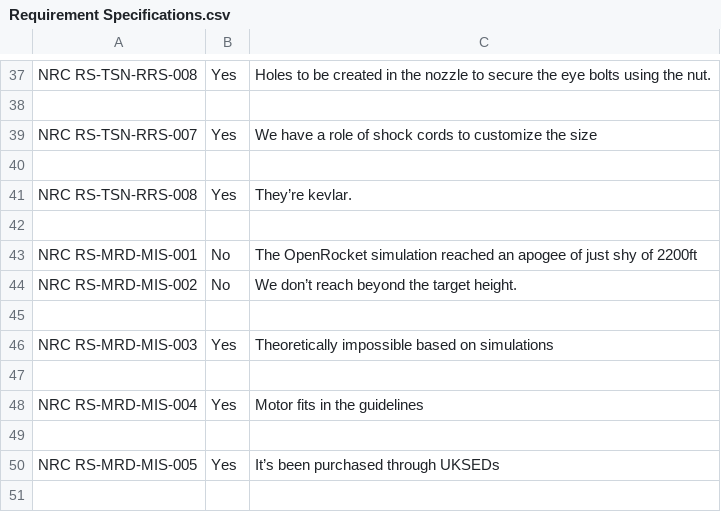
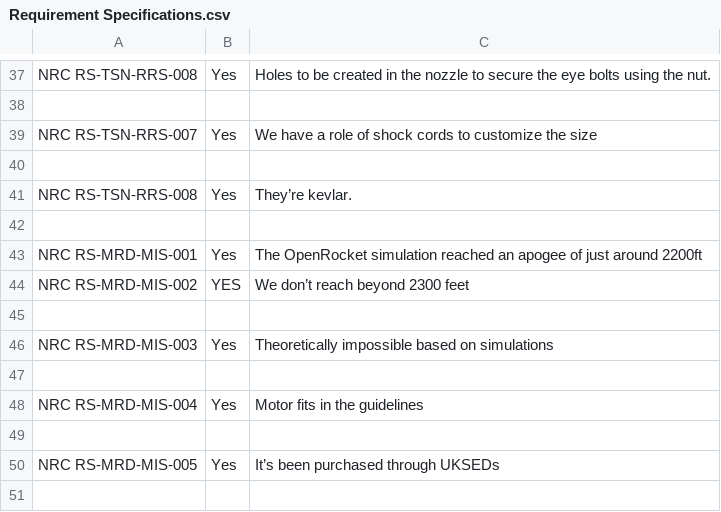
Before and after one commit to SaltyNebula/AstraNova_2025-2026, a CSV file: Requirement Specifications.csv, drawn as a sheet; only a part is shown, gaps mark what is left out; the diff names each change by its address in the sheet, - before the commit and + after, or states it on an @@ line.

Commit message:
Update Requirement Specifications.csv

```diff
--- a/Requirement Specifications.csv
+++ b/Requirement Specifications.csv
-B43: No
+B43: Yes
-C43: …of just shy of 2200ft
+C43: …of just around 2200ft
-B44: No
+B44: YES
-C44: We don’t reach beyond the target height.
+C44: We don’t reach beyond 2300 feet
```
